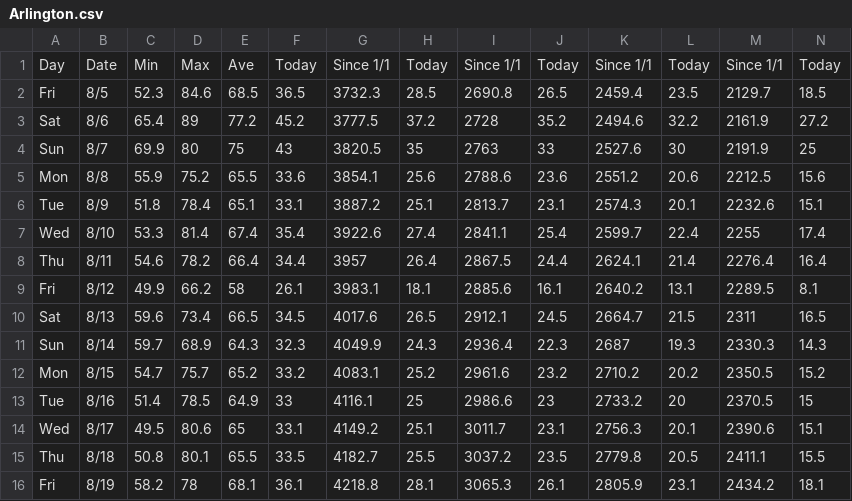
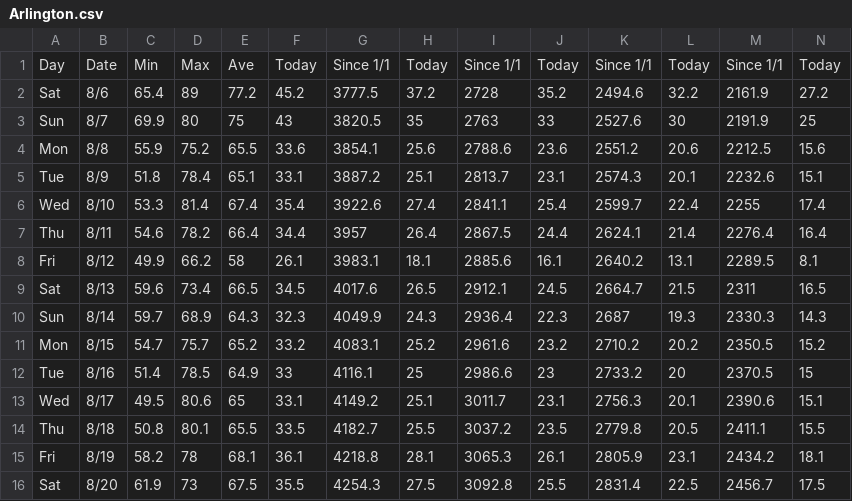
Before and after one commit to acperkins3/GDD-Plots-2022, a CSV file: Arlington.csv, drawn as a sheet; only a part is shown; removed rows and columns are numbered as before the commit, all else as after; rows hold the shown columns only; the diff names each change by its address in the sheet, - before the commit and + after, or states it on an @@ line.

```diff
--- a/Arlington.csv
+++ b/Arlington.csv
-row 2: Fri | 8/5 | 52.3 | 84.6 | 68.5 | 36.5 | 3732.3 | 28.5 | 2690.8 | 26.5 | 2459.4 | 23.5 | 2129.7 | 18.5
+row 16: Sat | 8/20 | 61.9 | 73 | 67.5 | 35.5 | 4254.3 | 27.5 | 3092.8 | 25.5 | 2831.4 | 22.5 | 2456.7 | 17.5
```
Also changed, not shown: Arlington_existing.csv, Hancock.csv, 8 other files.
